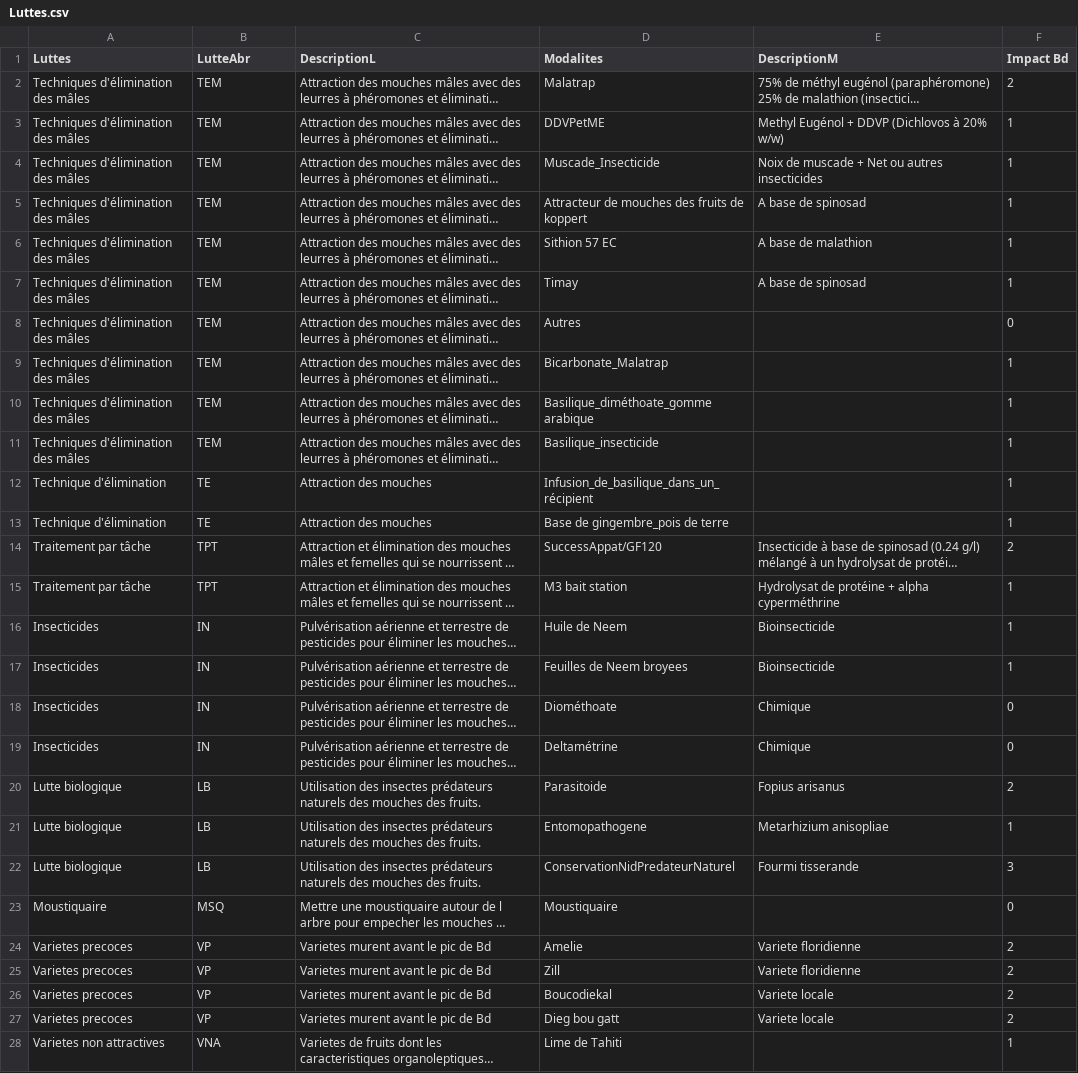
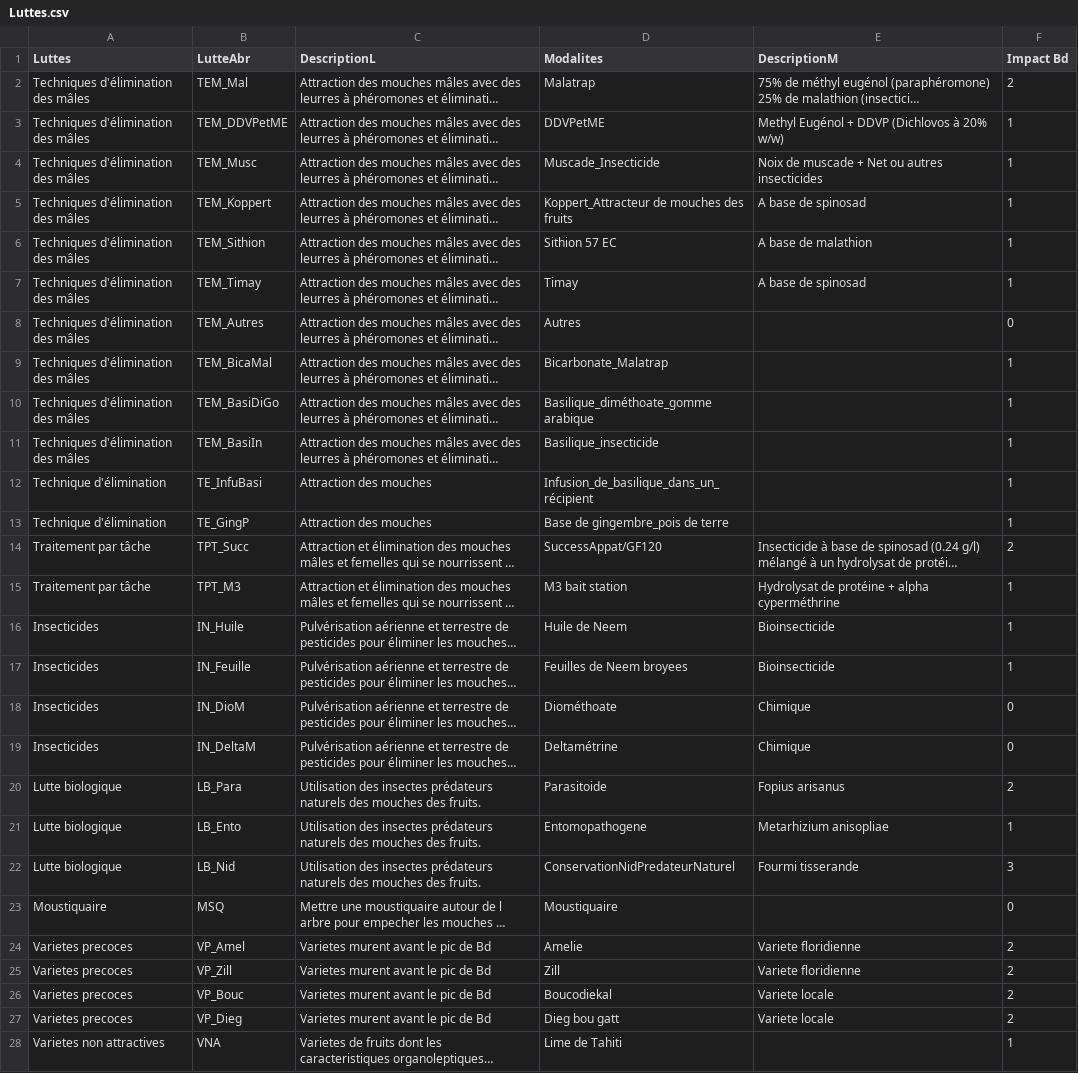
Before and after one commit to frareb/bdorsalis_serious_game, a CSV file: R/Luttes.csv, drawn as a sheet; only a part is shown; long unchanged cells end in …; the diff covers the shown part only; the diff names each change by its address in the sheet, - before the commit and + after, or states it on an @@ line.

```diff
--- a/R/Luttes.csv
+++ b/R/Luttes.csv
-B2 (LutteAbr): TEM
+B2 (LutteAbr): TEM_Mal
-B3 (LutteAbr): TEM
+B3 (LutteAbr): TEM_DDVPetME
-B4 (LutteAbr): TEM
+B4 (LutteAbr): TEM_Musc
-B5 (LutteAbr): TEM
+B5 (LutteAbr): TEM_Koppert
-D5 (Modalites): Attracteur de mouches des fruits de koppert
+D5 (Modalites): Koppert_Attracteur de mouches des fruits
-B6 (LutteAbr): TEM
+B6 (LutteAbr): TEM_Sithion
-B7 (LutteAbr): TEM
+B7 (LutteAbr): TEM_Timay
-B8 (LutteAbr): TEM
+B8 (LutteAbr): TEM_Autres
-B9 (LutteAbr): TEM
+B9 (LutteAbr): TEM_BicaMal
-B10 (LutteAbr): TEM
+B10 (LutteAbr): TEM_BasiDiGo
-B11 (LutteAbr): TEM
+B11 (LutteAbr): TEM_BasiIn
-B12 (LutteAbr): TE
+B12 (LutteAbr): TE_InfuBasi
-B13 (LutteAbr): TE
+B13 (LutteAbr): TE_GingP
-B14 (LutteAbr): TPT
+B14 (LutteAbr): TPT_Succ
-B15 (LutteAbr): TPT
+B15 (LutteAbr): TPT_M3
-B16 (LutteAbr): IN
+B16 (LutteAbr): IN_Huile
-B17 (LutteAbr): IN
+B17 (LutteAbr): IN_Feuille
-B18 (LutteAbr): IN
+B18 (LutteAbr): IN_DioM
-B19 (LutteAbr): IN
+B19 (LutteAbr): IN_DeltaM
-B20 (LutteAbr): LB
+B20 (LutteAbr): LB_Para
-B21 (LutteAbr): LB
+B21 (LutteAbr): LB_Ento
-B22 (LutteAbr): LB
+B22 (LutteAbr): LB_Nid
-B24 (LutteAbr): VP
+B24 (LutteAbr): VP_Amel
-B25 (LutteAbr): VP
+B25 (LutteAbr): VP_Zill
-B26 (LutteAbr): VP
+B26 (LutteAbr): VP_Bouc
-B27 (LutteAbr): VP
+B27 (LutteAbr): VP_Dieg
```
Also changed, not shown: 16 edited cells elsewhere in this file, R/Typologievergers.csv, 1 other file.
